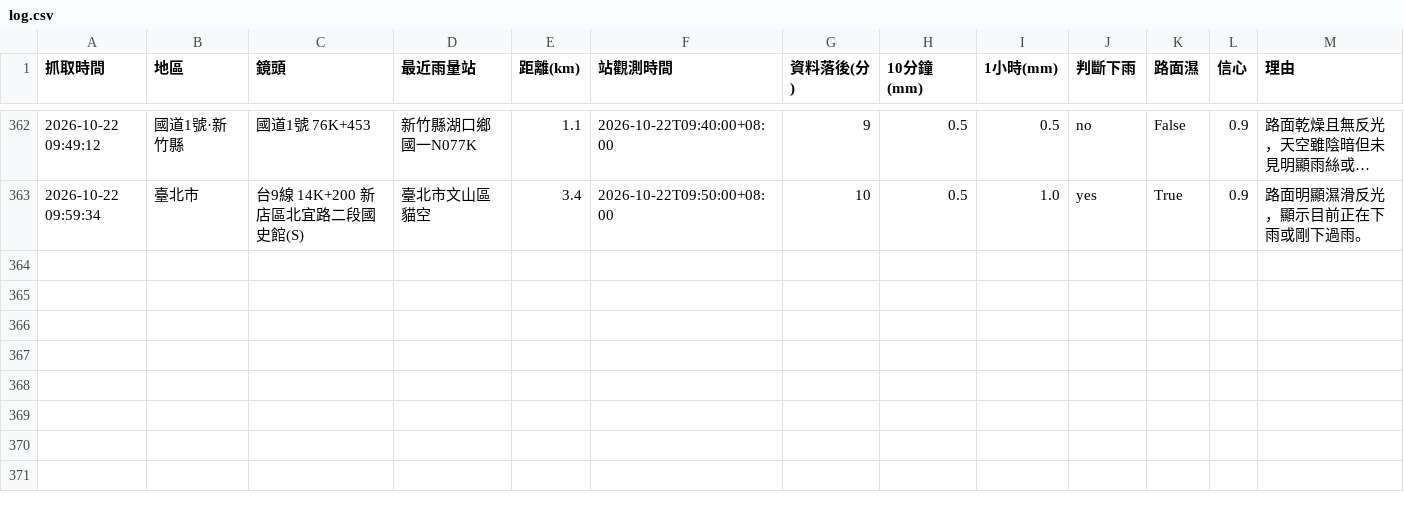
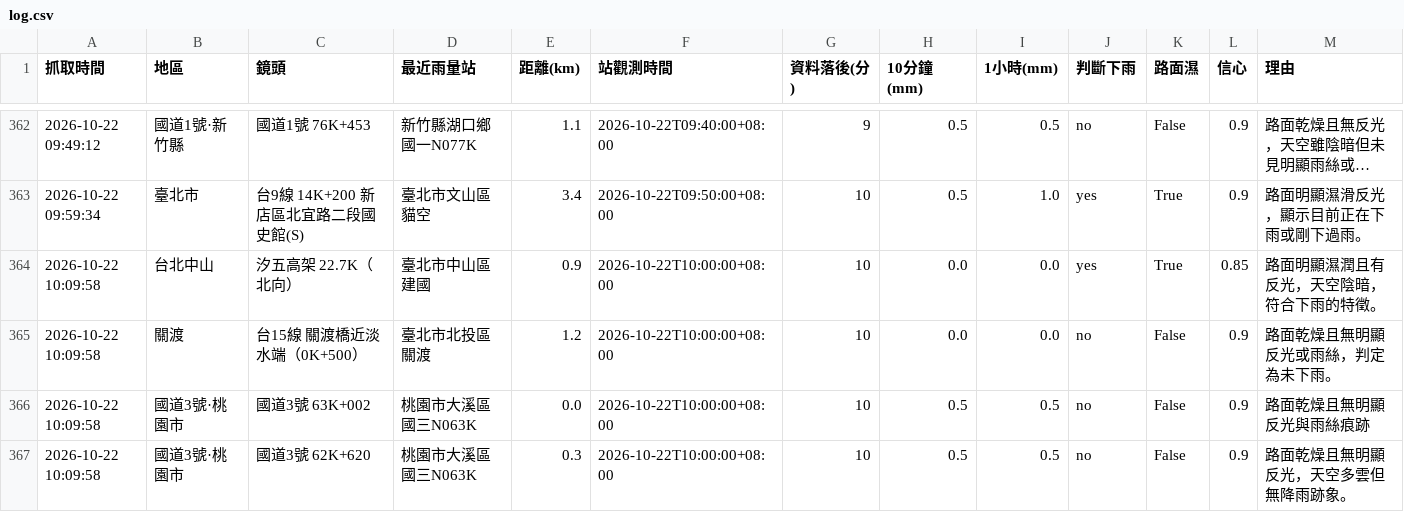
Before and after one commit to bigtime0426/rain-monitor, a CSV file: log.csv, drawn as a sheet; only a part is shown, gaps mark what is left out; long unchanged cells end in …; rows hold the shown columns only; the diff names each change by its address in the sheet, - before the commit and + after, or states it on an @@ line.

```diff
--- a/log.csv
+++ b/log.csv
+row 364: 2026-10-22 10:09:58 | 台北中山 | 汐五高架 22.7K（北向） | 臺北市中山區 建國 | 0.9 | 2026-10-22T10:00:00+08:00 | 10 | 0.0 | 0.0 | yes | True | 0.85 | 路面明顯濕潤且有反光，天空陰暗，符合下雨的特徵。
+row 365: 2026-10-22 10:09:58 | 關渡 | 台15線 關渡橋近淡水端（0K+500） | 臺北市北投區 關渡 | 1.2 | 2026-10-22T10:00:00+08:00 | 10 | 0.0 | 0.0 | no | False | 0.9 | 路面乾燥且無明顯反光或雨絲，判定為未下雨。
+row 366: 2026-10-22 10:09:58 | 國道3號·桃園市 | 國道3號 63K+002 | 桃園市大溪區 國三N063K | 0.0 | 2026-10-22T10:00:00+08:00 | 10 | 0.5 | 0.5 | no | False | 0.9 | 路面乾燥且無明顯反光與雨絲痕跡
+row 367: 2026-10-22 10:09:58 | 國道3號·桃園市 | 國道3號 62K+620 | 桃園市大溪區 國三N063K | 0.3 | 2026-10-22T10:00:00+08:00 | 10 | 0.5 | 0.5 | no | False | 0.9 | 路面乾燥且無明顯反光，天空多雲但無降雨跡象。
```
Also changed, not shown: 5 other files.
